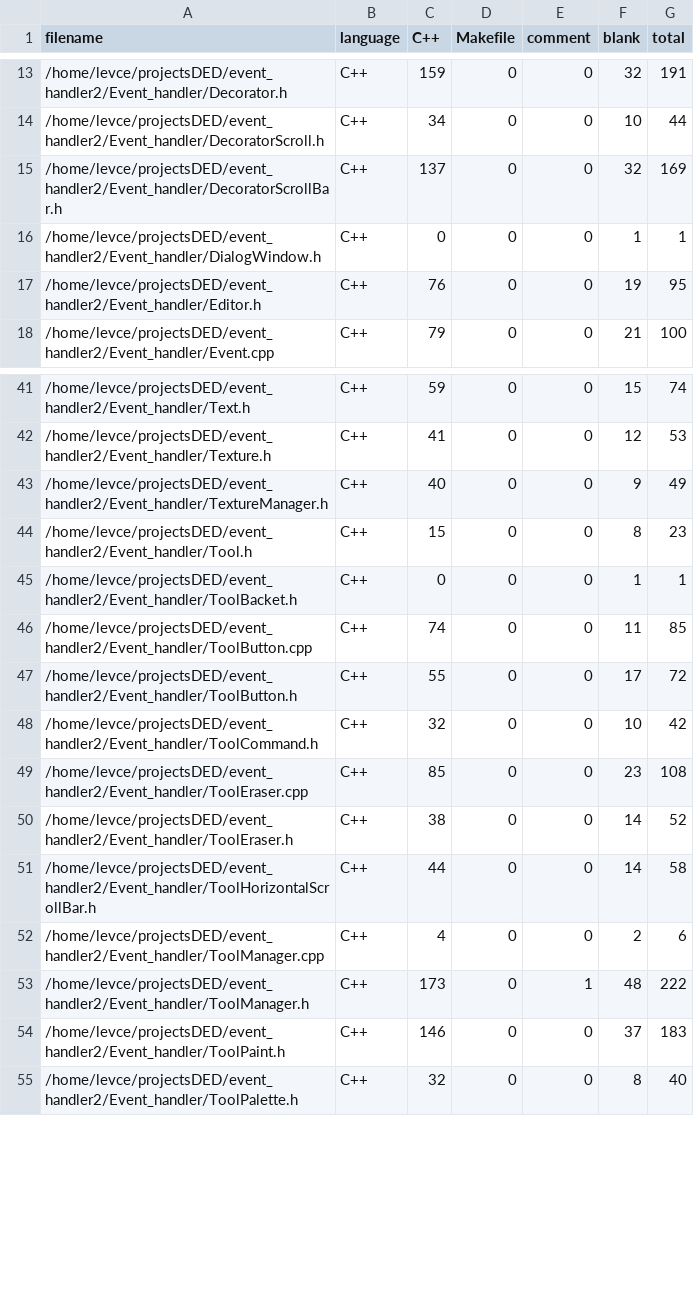
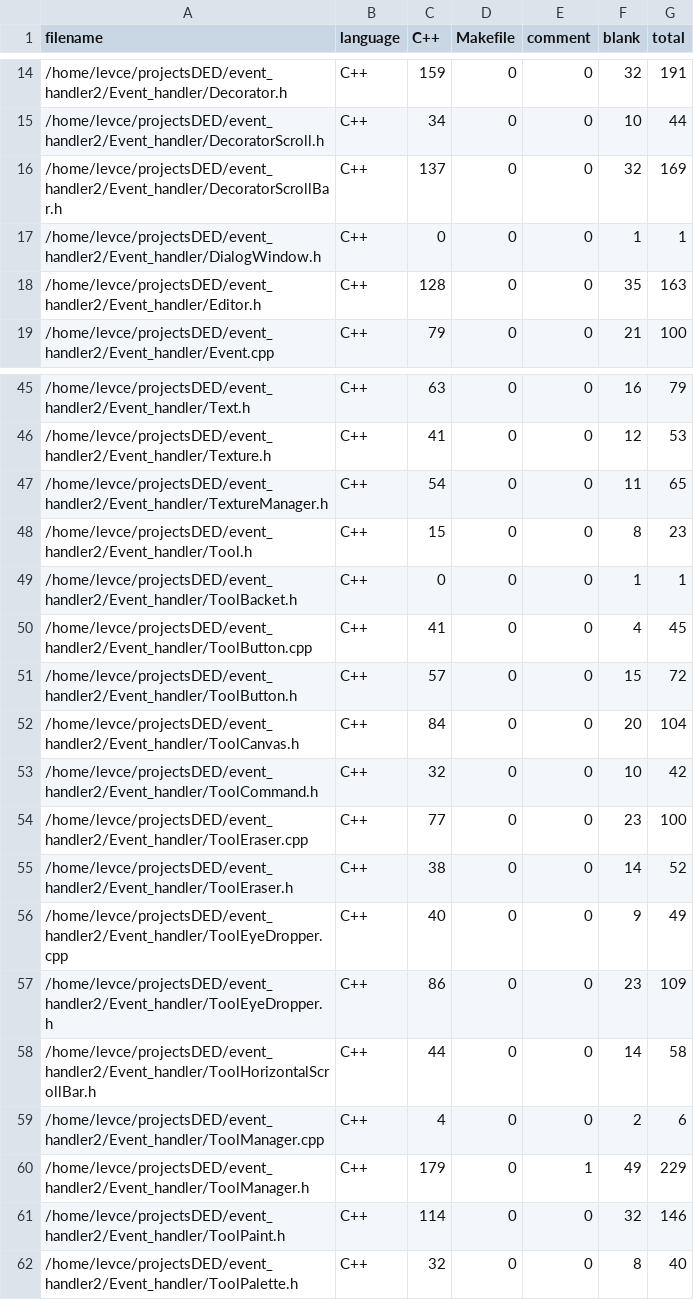
Before and after one commit to levasemin/Graphic-Library, a CSV file: .VSCodeCounter/2022-12-13_16-49-53/results.csv (was .VSCodeCounter/2022-12-05_21-22-54/results.csv), drawn as a sheet; only a part is shown, gaps mark what is left out; the diff covers the shown part only.

```diff
--- a/.VSCodeCounter/2022-12-05_21-22-54/results.csv
+++ b/.VSCodeCounter/2022-12-13_16-49-53/results.csv
@@ -16,3 +17,3 @@
 "/home/levce/projectsDED/event_handler2/Event_handler/DialogWindow.h", "C++", 0, 0, 0, 1, 1
-"/home/levce/projectsDED/event_handler2/Event_handler/Editor.h", "C++", 76, 0, 0, 19, 95
+"/home/levce/projectsDED/event_handler2/Event_handler/Editor.h", "C++", 128, 0, 0, 35, 163
 "/home/levce/projectsDED/event_handler2/Event_handler/Event.cpp", "C++", 79, 0, 0, 21, 100
@@ -41,15 +45,18 @@
-"/home/levce/projectsDED/event_handler2/Event_handler/Text.h", "C++", 59, 0, 0, 15, 74
+"/home/levce/projectsDED/event_handler2/Event_handler/Text.h", "C++", 63, 0, 0, 16, 79
 "/home/levce/projectsDED/event_handler2/Event_handler/Texture.h", "C++", 41, 0, 0, 12, 53
-"/home/levce/projectsDED/event_handler2/Event_handler/TextureManager.h", "C++", 40, 0, 0, 9, 49
+"/home/levce/projectsDED/event_handler2/Event_handler/TextureManager.h", "C++", 54, 0, 0, 11, 65
 "/home/levce/projectsDED/event_handler2/Event_handler/Tool.h", "C++", 15, 0, 0, 8, 23
 "/home/levce/projectsDED/event_handler2/Event_handler/ToolBacket.h", "C++", 0, 0, 0, 1, 1
-"/home/levce/projectsDED/event_handler2/Event_handler/ToolButton.cpp", "C++", 74, 0, 0, 11, 85
-"/home/levce/projectsDED/event_handler2/Event_handler/ToolButton.h", "C++", 55, 0, 0, 17, 72
+"/home/levce/projectsDED/event_handler2/Event_handler/ToolButton.cpp", "C++", 41, 0, 0, 4, 45
+"/home/levce/projectsDED/event_handler2/Event_handler/ToolButton.h", "C++", 57, 0, 0, 15, 72
+"/home/levce/projectsDED/event_handler2/Event_handler/ToolCanvas.h", "C++", 84, 0, 0, 20, 104
 "/home/levce/projectsDED/event_handler2/Event_handler/ToolCommand.h", "C++", 32, 0, 0, 10, 42
-"/home/levce/projectsDED/event_handler2/Event_handler/ToolEraser.cpp", "C++", 85, 0, 0, 23, 108
+"/home/levce/projectsDED/event_handler2/Event_handler/ToolEraser.cpp", "C++", 77, 0, 0, 23, 100
 "/home/levce/projectsDED/event_handler2/Event_handler/ToolEraser.h", "C++", 38, 0, 0, 14, 52
+"/home/levce/projectsDED/event_handler2/Event_handler/ToolEyeDropper.cpp", "C++", 40, 0, 0, 9, 49
+"/home/levce/projectsDED/event_handler2/Event_handler/ToolEyeDropper.h", "C++", 86, 0, 0, 23, 109
 "/home/levce/projectsDED/event_handler2/Event_handler/ToolHorizontalScrollBar.h", "C++", 44, 0, 0, 14, 58
 "/home/levce/projectsDED/event_handler2/Event_handler/ToolManager.cpp", "C++", 4, 0, 0, 2, 6
-"/home/levce/projectsDED/event_handler2/Event_handler/ToolManager.h", "C++", 173, 0, 1, 48, 222
-"/home/levce/projectsDED/event_handler2/Event_handler/ToolPaint.h", "C++", 146, 0, 0, 37, 183
+"/home/levce/projectsDED/event_handler2/Event_handler/ToolManager.h", "C++", 179, 0, 1, 49, 229
+"/home/levce/projectsDED/event_handler2/Event_handler/ToolPaint.h", "C++", 114, 0, 0, 32, 146
 "/home/levce/projectsDED/event_handler2/Event_handler/ToolPalette.h", "C++", 32, 0, 0, 8, 40
```
Also changed, not shown: 4 added rows and 74 edited cells elsewhere in this file, 55 other files.
